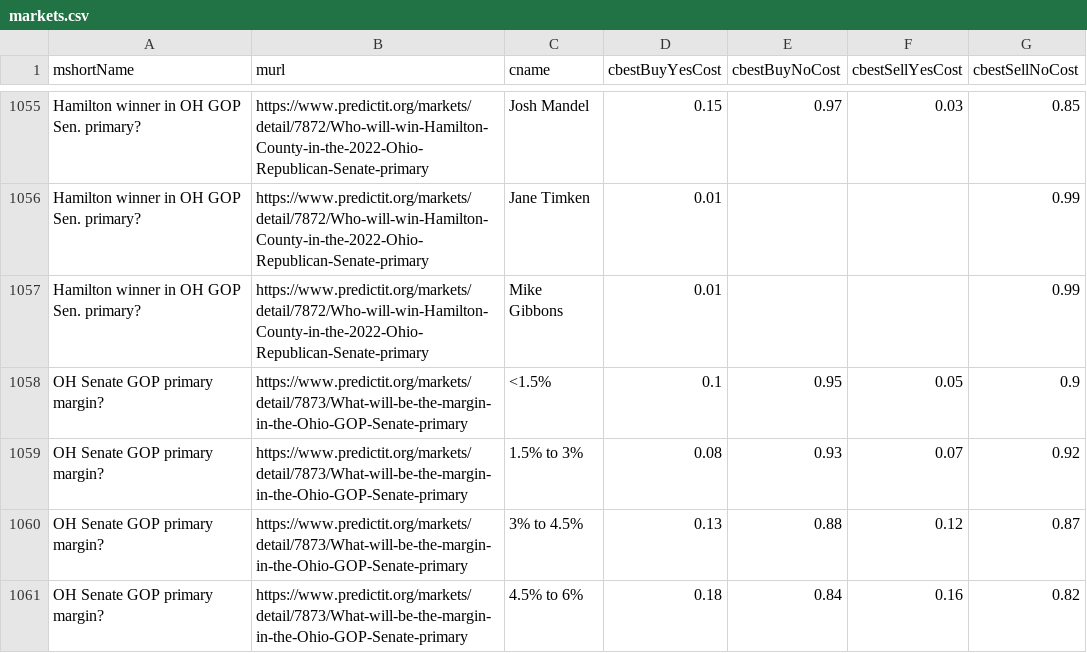
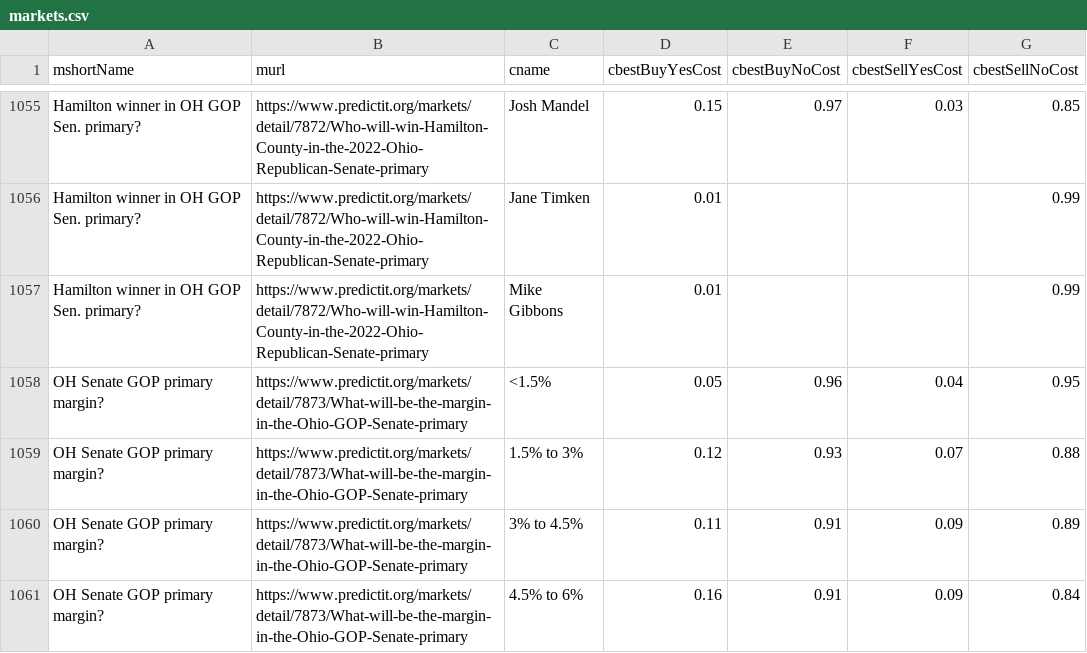
Before and after one commit to dcadata/predictit-arbitrage, a CSV file: data/markets.csv, drawn as a sheet; only a part is shown, gaps mark what is left out; the diff covers the shown part only.

```diff
--- a/data/markets.csv
+++ b/data/markets.csv
@@ -1057,5 +1057,5 @@ Hamilton winner in OH GOP Sen. primary?,https://www.predictit.org/markets/detail
 Hamilton winner in OH GOP Sen. primary?,https://www.predictit.org/markets/detail/7872/Who-will-win-Hamilton-County-in-the-2022-Ohio-Republican-Senate-primary,Mike Gibbons,0.01,,,0.99
-OH Senate GOP primary margin?,https://www.predictit.org/markets/detail/7873/What-will-be-the-margin-in-the-Ohio-GOP-Senate-primary,<1.5%,0.1,0.95,0.05,0.9
-OH Senate GOP primary margin?,https://www.predictit.org/markets/detail/7873/What-will-be-the-margin-in-the-Ohio-GOP-Senate-primary,1.5% to 3%,0.08,0.93,0.07,0.92
-OH Senate GOP primary margin?,https://www.predictit.org/markets/detail/7873/What-will-be-the-margin-in-the-Ohio-GOP-Senate-primary,3% to 4.5%,0.13,0.88,0.12,0.87
-OH Senate GOP primary margin?,https://www.predictit.org/markets/detail/7873/What-will-be-the-margin-in-the-Ohio-GOP-Senate-primary,4.5% to 6%,0.18,0.84,0.16,0.82
+OH Senate GOP primary margin?,https://www.predictit.org/markets/detail/7873/What-will-be-the-margin-in-the-Ohio-GOP-Senate-primary,<1.5%,0.05,0.96,0.04,0.95
+OH Senate GOP primary margin?,https://www.predictit.org/markets/detail/7873/What-will-be-the-margin-in-the-Ohio-GOP-Senate-primary,1.5% to 3%,0.12,0.93,0.07,0.88
+OH Senate GOP primary margin?,https://www.predictit.org/markets/detail/7873/What-will-be-the-margin-in-the-Ohio-GOP-Senate-primary,3% to 4.5%,0.11,0.91,0.09,0.89
+OH Senate GOP primary margin?,https://www.predictit.org/markets/detail/7873/What-will-be-the-margin-in-the-Ohio-GOP-Senate-primary,4.5% to 6%,0.16,0.91,0.09,0.84
```
Also changed, not shown: 1 added row, 1 removed row, 1 moved row and 44 edited cells elsewhere in this file, 2 other files.
